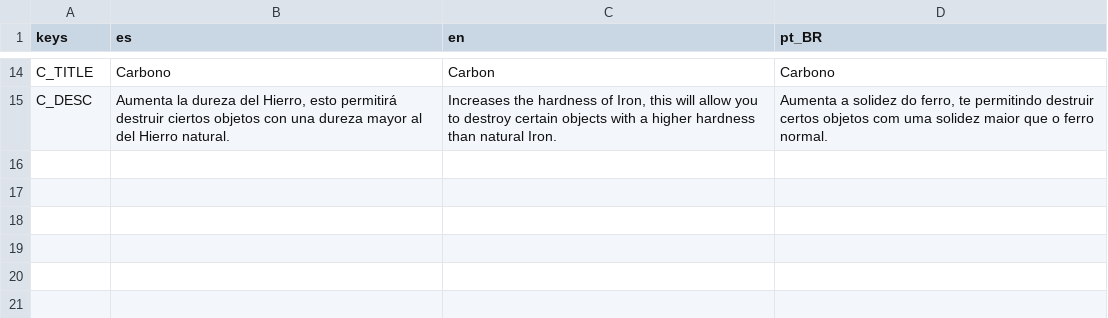
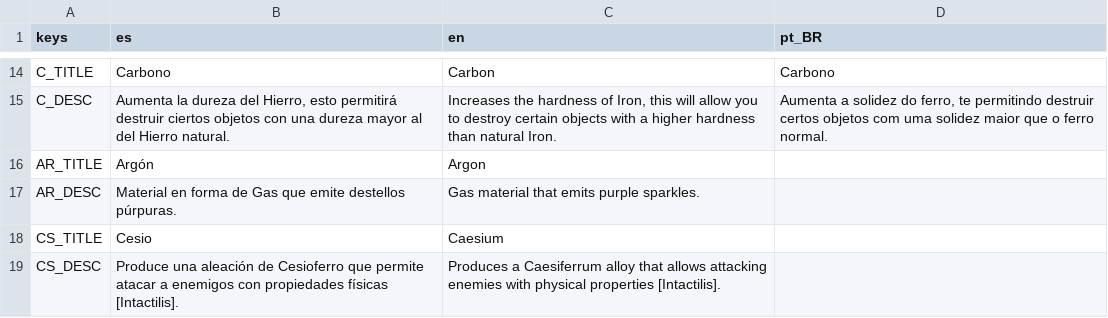
Before and after one commit to dannygaray60/toziuha-night-oota-revamped-translation, a CSV file: localization/alloys.csv, drawn as a sheet; only a part is shown, gaps mark what is left out; the diff names each change by its address in the sheet, - before the commit and + after, or states it on an @@ line.

```diff
--- a/localization/alloys.csv
+++ b/localization/alloys.csv
+row 16: AR_TITLE | Argón | Argon
+row 17: AR_DESC | Material en forma de Gas que emite destellos púrpuras. | Gas material that emits purple sparkles.
+row 18: CS_TITLE | Cesio | Caesium
+row 19: CS_DESC | Produce una aleación de Cesioferro que permite atacar a enemigos con propiedades físicas [Intactilis]. | Produces a Caesiferrum alloy that allows attacking enemies with physical properties [Intactilis].
```
Also changed, not shown: localization/elemental_circuits.csv, localization/equipment.csv, 4 other files.
